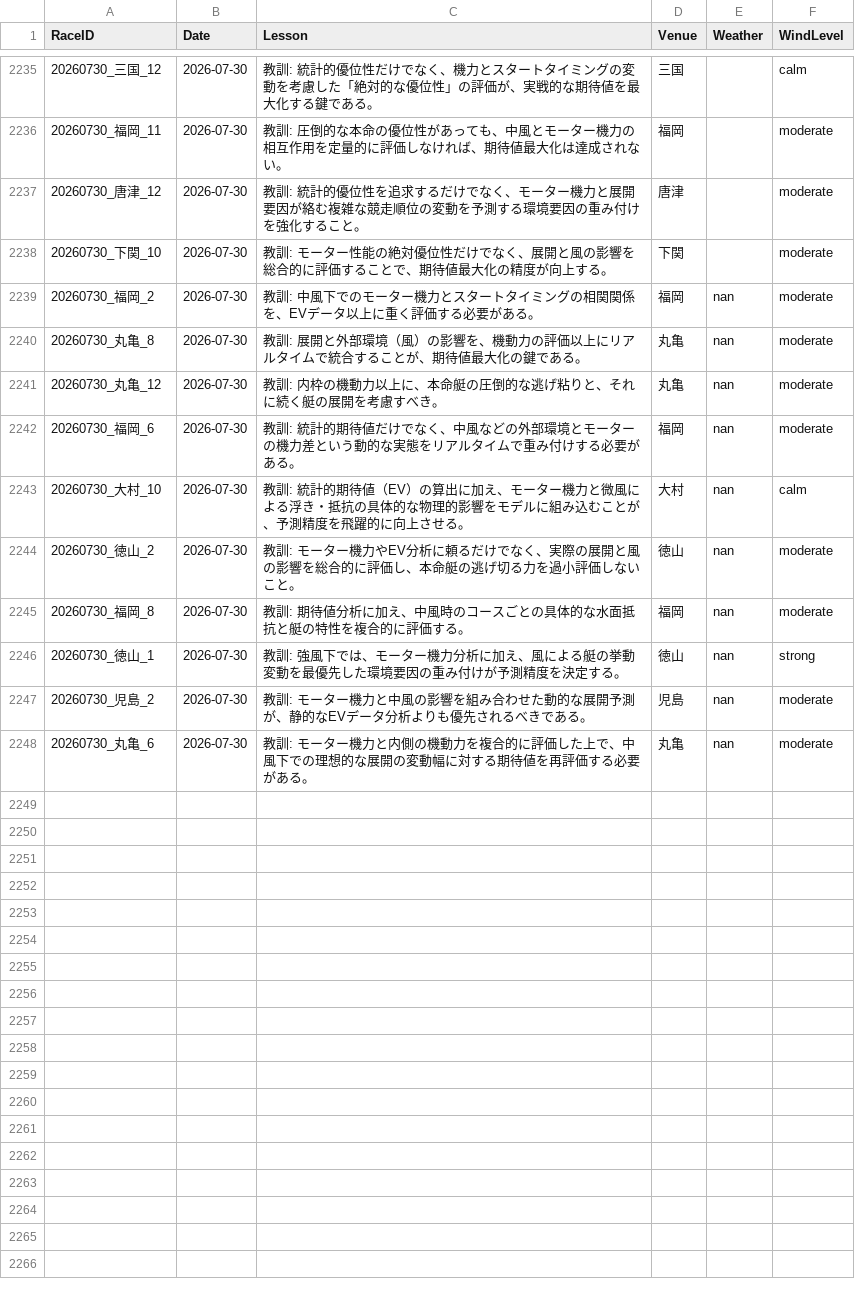
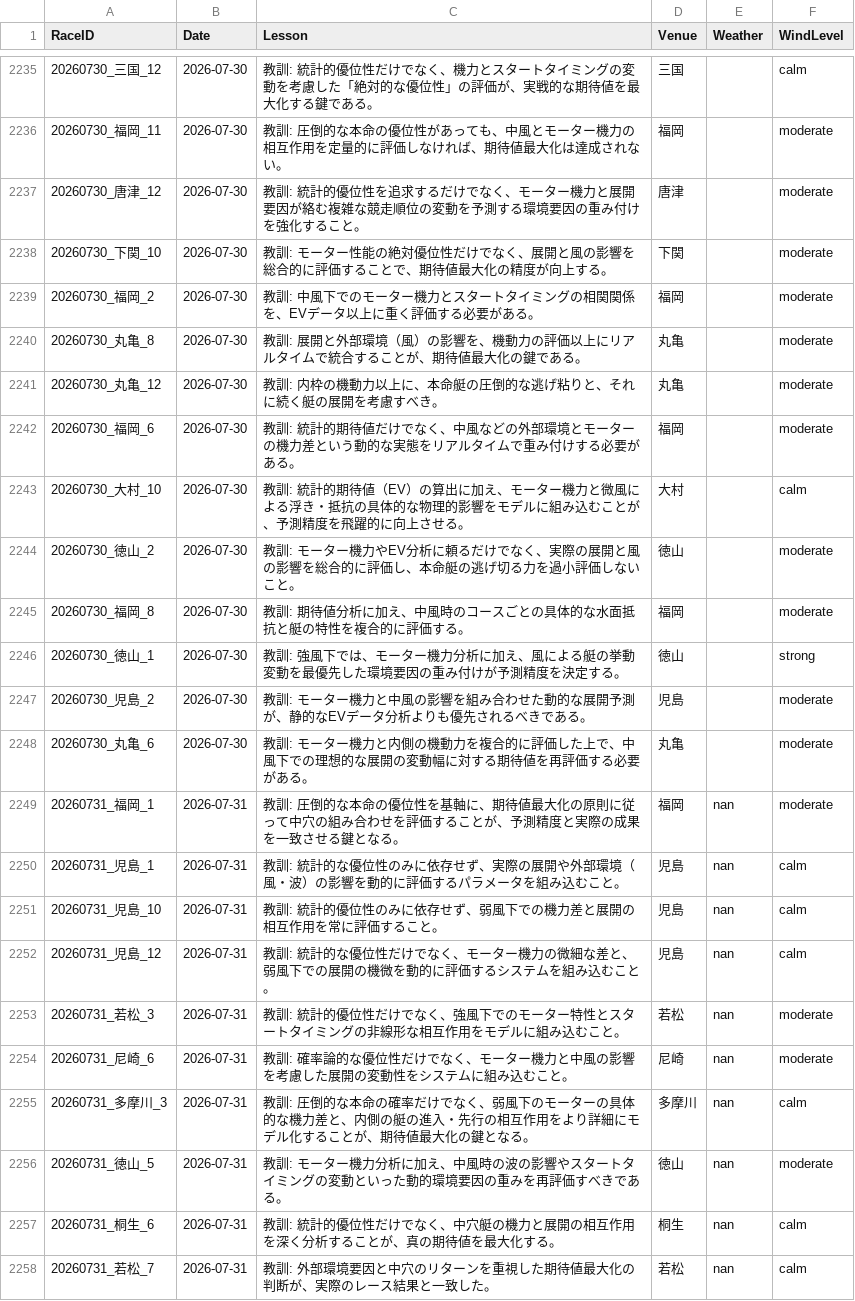
Before and after one commit to kids-masaru/Play, a CSV file: dashboard/public/daily_data/daily_reflections.csv, drawn as a sheet; only a part is shown, gaps mark what is left out.

```diff
--- a/dashboard/public/daily_data/daily_reflections.csv
+++ b/dashboard/public/daily_data/daily_reflections.csv
@@ -2241,11 +2241,21 @@ RaceID,Date,Lesson,Venue,Weather,WindLevel
 20260730_下関_10,2026-07-30,教訓: モーター性能の絶対優位性だけでなく、展開と風の影響を総合的に評価することで、期待値最大化の精度が向上する。,下関,,moderate
-20260730_福岡_2,2026-07-30,教訓: 中風下でのモーター機力とスタートタイミングの相関関係を、EVデータ以上に重く評価する必要がある。,福岡,nan,moderate
-20260730_丸亀_8,2026-07-30,教訓: 展開と外部環境（風）の影響を、機動力の評価以上にリアルタイムで統合することが、期待値最大化の鍵である。,丸亀,nan,moderate
-20260730_丸亀_12,2026-07-30,教訓: 内枠の機動力以上に、本命艇の圧倒的な逃げ粘りと、それに続く艇の展開を考慮すべき。,丸亀,nan,moderate
-20260730_福岡_6,2026-07-30,教訓: 統計的期待値だけでなく、中風などの外部環境とモーターの機力差という動的な実態をリアルタイムで重み付けする必要がある。,福岡,nan,moderate
-20260730_大村_10,2026-07-30,教訓: 統計的期待値（EV）の算出に加え、モーター機力と微風による浮き・抵抗の具体的な物理的影響をモデルに組み込むことが、予測精度を飛躍的に向上させる。,大村,nan,calm
-20260730_徳山_2,2026-07-30,教訓: モーター機力やEV分析に頼るだけでなく、実際の展開と風の影響を総合的に評価し、本命艇の逃げ切る力を過小評価しないこと。,徳山,nan,moderate
-20260730_福岡_8,2026-07-30,教訓: 期待値分析に加え、中風時のコースごとの具体的な水面抵抗と艇の特性を複合的に評価する。,福岡,nan,moderate
-20260730_徳山_1,2026-07-30,教訓: 強風下では、モーター機力分析に加え、風による艇の挙動変動を最優先した環境要因の重み付けが予測精度を決定する。,徳山,nan,strong
-20260730_児島_2,2026-07-30,教訓: モーター機力と中風の影響を組み合わせた動的な展開予測が、静的なEVデータ分析よりも優先されるべきである。,児島,nan,moderate
-20260730_丸亀_6,2026-07-30,教訓: モーター機力と内側の機動力を複合的に評価した上で、中風下での理想的な展開の変動幅に対する期待値を再評価する必要がある。,丸亀,nan,moderate
+20260730_福岡_2,2026-07-30,教訓: 中風下でのモーター機力とスタートタイミングの相関関係を、EVデータ以上に重く評価する必要がある。,福岡,,moderate
+20260730_丸亀_8,2026-07-30,教訓: 展開と外部環境（風）の影響を、機動力の評価以上にリアルタイムで統合することが、期待値最大化の鍵である。,丸亀,,moderate
+20260730_丸亀_12,2026-07-30,教訓: 内枠の機動力以上に、本命艇の圧倒的な逃げ粘りと、それに続く艇の展開を考慮すべき。,丸亀,,moderate
+20260730_福岡_6,2026-07-30,教訓: 統計的期待値だけでなく、中風などの外部環境とモーターの機力差という動的な実態をリアルタイムで重み付けする必要がある。,福岡,,moderate
+20260730_大村_10,2026-07-30,教訓: 統計的期待値（EV）の算出に加え、モーター機力と微風による浮き・抵抗の具体的な物理的影響をモデルに組み込むことが、予測精度を飛躍的に向上させる。,大村,,calm
+20260730_徳山_2,2026-07-30,教訓: モーター機力やEV分析に頼るだけでなく、実際の展開と風の影響を総合的に評価し、本命艇の逃げ切る力を過小評価しないこと。,徳山,,moderate
+20260730_福岡_8,2026-07-30,教訓: 期待値分析に加え、中風時のコースごとの具体的な水面抵抗と艇の特性を複合的に評価する。,福岡,,moderate
+20260730_徳山_1,2026-07-30,教訓: 強風下では、モーター機力分析に加え、風による艇の挙動変動を最優先した環境要因の重み付けが予測精度を決定する。,徳山,,strong
+20260730_児島_2,2026-07-30,教訓: モーター機力と中風の影響を組み合わせた動的な展開予測が、静的なEVデータ分析よりも優先されるべきである。,児島,,moderate
+20260730_丸亀_6,2026-07-30,教訓: モーター機力と内側の機動力を複合的に評価した上で、中風下での理想的な展開の変動幅に対する期待値を再評価する必要がある。,丸亀,,moderate
+20260731_福岡_1,2026-07-31,教訓: 圧倒的な本命の優位性を基軸に、期待値最大化の原則に従って中穴の組み合わせを評価することが、予測精度と実際の成果を一致させる鍵となる。,福岡,nan,moderate
+20260731_児島_1,2026-07-31,教訓: 統計的な優位性のみに依存せず、実際の展開や外部環境（風・波）の影響を動的に評価するパラメータを組み込むこと。,児島,nan,calm
+20260731_児島_10,2026-07-31,教訓: 統計的優位性のみに依存せず、弱風下での機力差と展開の相互作用を常に評価すること。,児島,nan,calm
+20260731_児島_12,2026-07-31,教訓: 統計的な優位性だけでなく、モーター機力の微細な差と、弱風下での展開の機微を動的に評価するシステムを組み込むこと。,児島,nan,calm
+20260731_若松_3,2026-07-31,教訓: 統計的優位性だけでなく、強風下でのモーター特性とスタートタイミングの非線形な相互作用をモデルに組み込むこと。,若松,nan,moderate
+20260731_尼崎_6,2026-07-31,教訓: 確率論的な優位性だけでなく、モーター機力と中風の影響を考慮した展開の変動性をシステムに組み込むこと。,尼崎,nan,moderate
+20260731_多摩川_3,2026-07-31,教訓: 圧倒的な本命の確率だけでなく、弱風下のモーターの具体的な機力差と、内側の艇の進入・先行の相互作用をより詳細にモデル化することが、期待値最大化の鍵となる。,多摩川,nan,calm
+20260731_徳山_5,2026-07-31,教訓: モーター機力分析に加え、中風時の波の影響やスタートタイミングの変動といった動的環境要因の重みを再評価すべきである。,徳山,nan,moderate
+20260731_桐生_6,2026-07-31,教訓: 統計的優位性だけでなく、中穴艇の機力と展開の相互作用を深く分析することが、真の期待値を最大化する。,桐生,nan,calm
+20260731_若松_7,2026-07-31,教訓: 外部環境要因と中穴のリターンを重視した期待値最大化の判断が、実際のレース結果と一致した。,若松,nan,calm
```
Also changed, not shown: daily_data/daily_reflections.csv, 8 other files.
